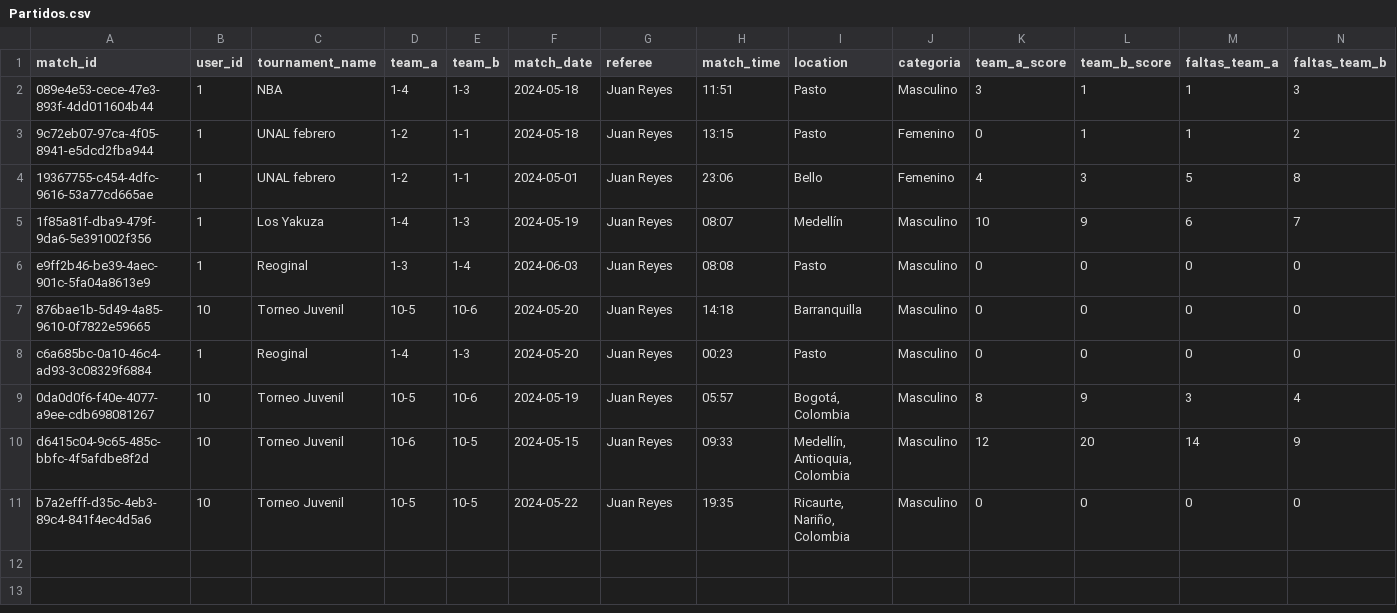
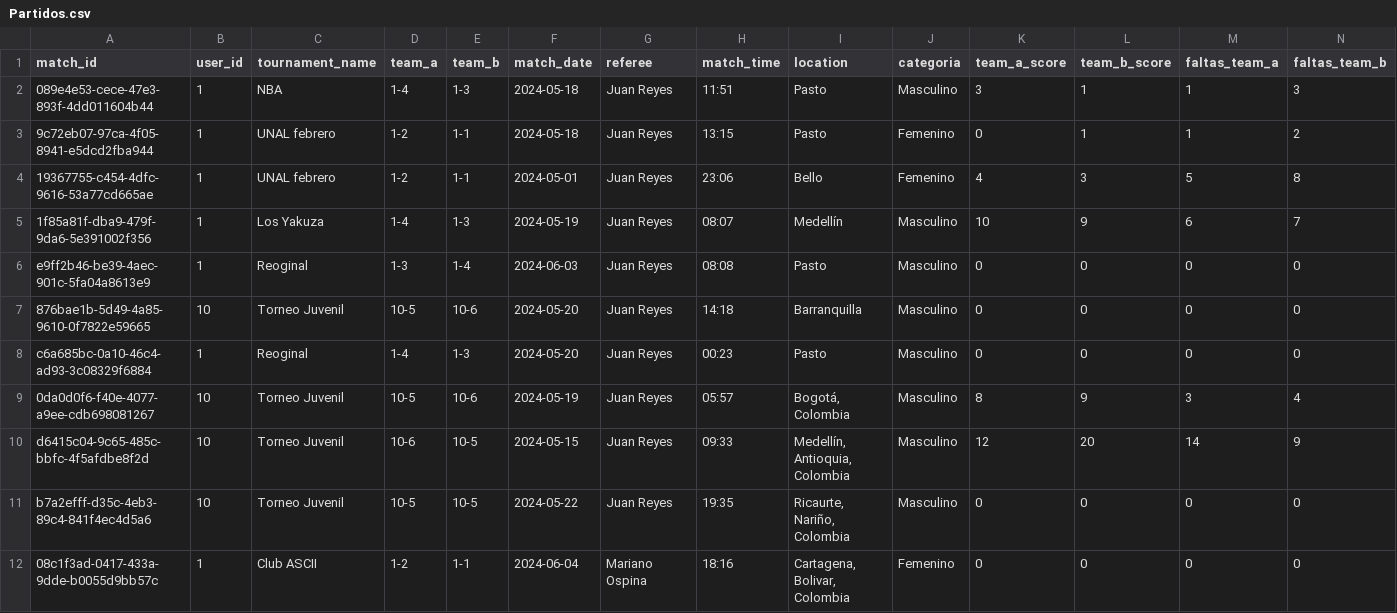
Before and after one commit to AlbeiroBurbanoTobar/ppi_dai_BURBANOaj, a CSV file: Partidos.csv, drawn as a sheet.

```diff
--- a/Partidos.csv
+++ b/Partidos.csv
@@ -11 +11,2 @@ d6415c04-9c65-485c-bbfc-4f5afdbe8f2d,10,Torneo Juvenil,10-6,10-5,2024-05-15,Juan
 b7a2efff-d35c-4eb3-89c4-841f4ec4d5a6,10,Torneo Juvenil,10-5,10-5,2024-05-22,Juan Reyes,19:35,"Ricaurte, Nariño, Colombia",Masculino,0,0,0,0
+08c1f3ad-0417-433a-9dde-b0055d9bb57c,1,Club ASCII,1-2,1-1,2024-06-04,Mariano Ospina,18:16,"Cartagena, Bolivar, Colombia",Femenino,0,0,0,0
```
Also changed, not shown: 2 other files.
